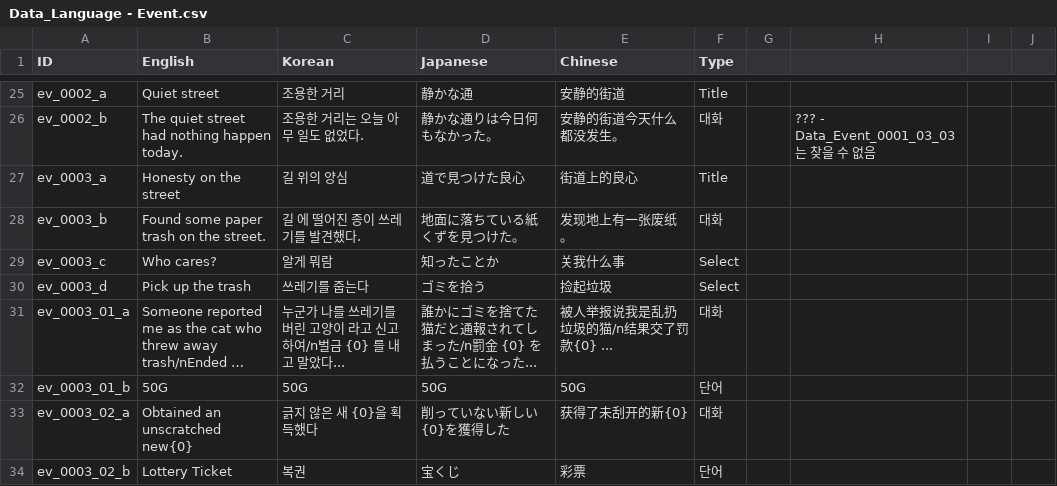
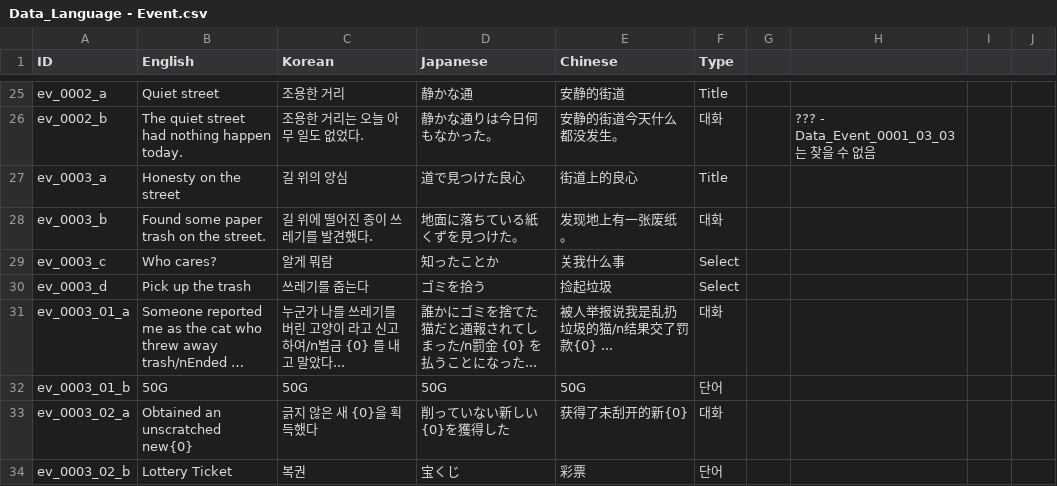
Before and after one commit to nodong91/FishingAssets, a CSV file: 01_Resources/Datas/Data_Json/Data_Language - Event.csv, drawn as a sheet; only a part is shown, gaps mark what is left out; long unchanged cells end in ….

```diff
--- a/01_Resources/Datas/Data_Json/Data_Language - Event.csv
+++ b/01_Resources/Datas/Data_Json/Data_Language - Event.csv
@@ -27,3 +27,3 @@ ev_0002_b,The quiet street had nothing happen today.,조용한 거리는 오늘
 ev_0003_a,Honesty on the street,길 위의 양심,道で見つけた良心,街道上的良心,Title,,,,
-ev_0003_b,Found some paper trash on the street.,길 에 떨어진 종이 쓰레기를 발견했다.,地面に落ちている紙くずを見つけた。,发现地上有一张废纸。,대화,,,,
+ev_0003_b,Found some paper trash on the street.,길 위에 떨어진 종이 쓰레기를 발견했다.,地面に落ちている紙くずを見つけた。,发现地上有一张废纸。,대화,,,,
 ev_0003_c,Who cares?,알게 뭐람,知ったことか,关我什么事,Select,,,,
```
Also changed, not shown: 1 other file.
